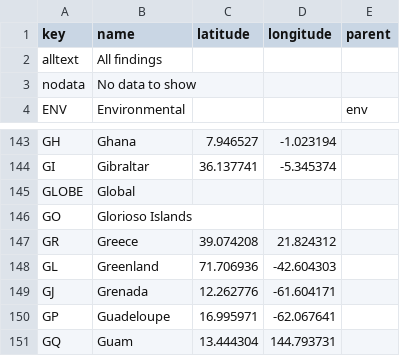
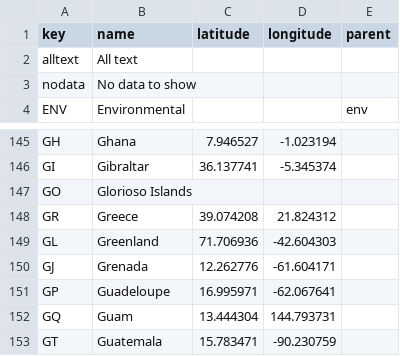
Before and after one commit to mongabay/mongabay-conservationviz, a CSV file: data/lookup.csv, drawn as a sheet; only a part is shown, gaps mark what is left out; the shorter side is filled out with more unchanged rows; the diff covers the shown part only.

```diff
--- a/data/lookup.csv
+++ b/data/lookup.csv
@@ -1,3 +1,3 @@
 key,name,latitude,longitude,parent
-alltext,All findings,,,
+alltext,All text,,,
 nodata,No data to show,,,
@@ -144,3 +146,2 @@ GH,Ghana,7.946527,-1.023194,
 GI,Gibraltar,36.137741,-5.345374,
-GLOBE,Global,,,
 GO,Glorioso Islands,,,
```
Also changed, not shown: 16 added rows, 14 removed rows, 13 moved rows and 4 edited cells elsewhere in this file, data/fsc/lookup_strategy.csv, data/lookup_strategy.csv, 2 other files.
